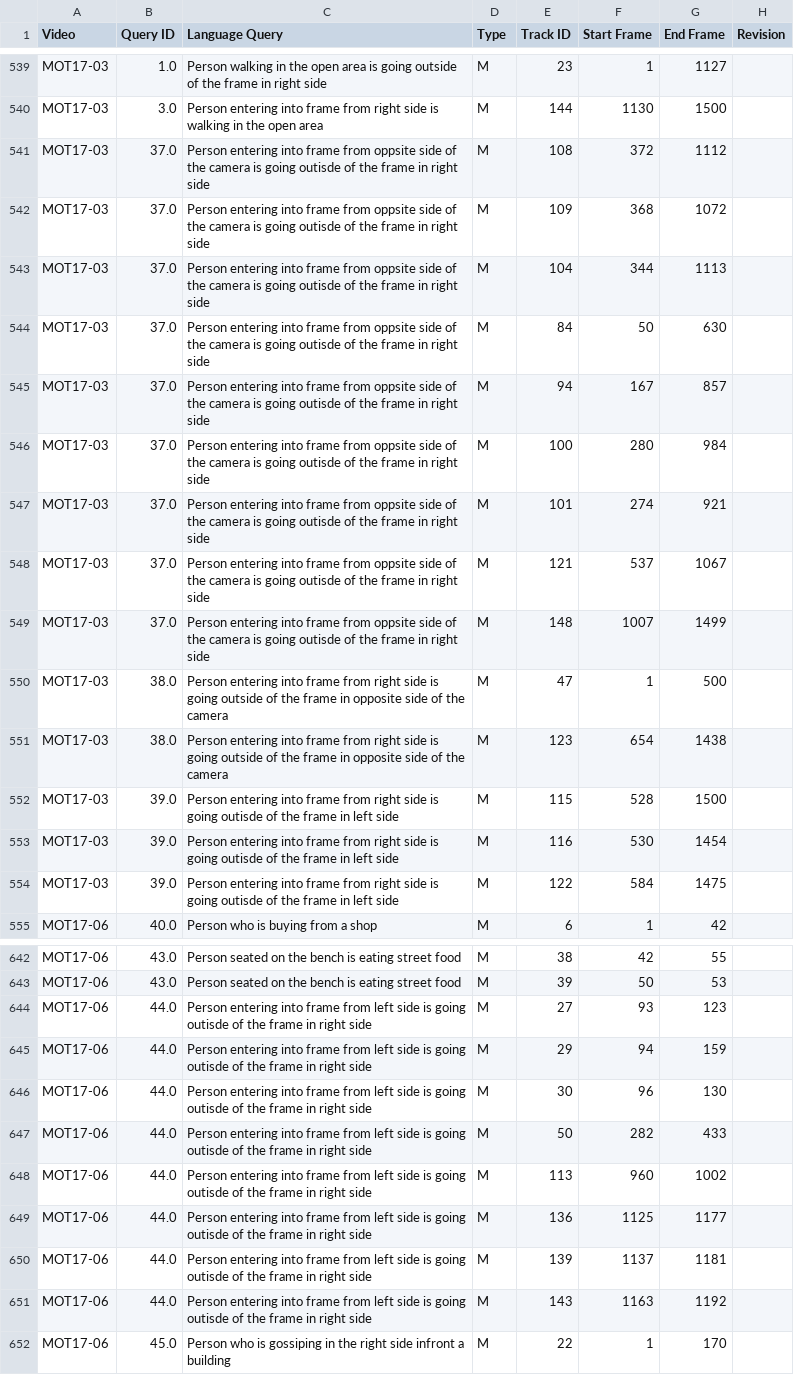
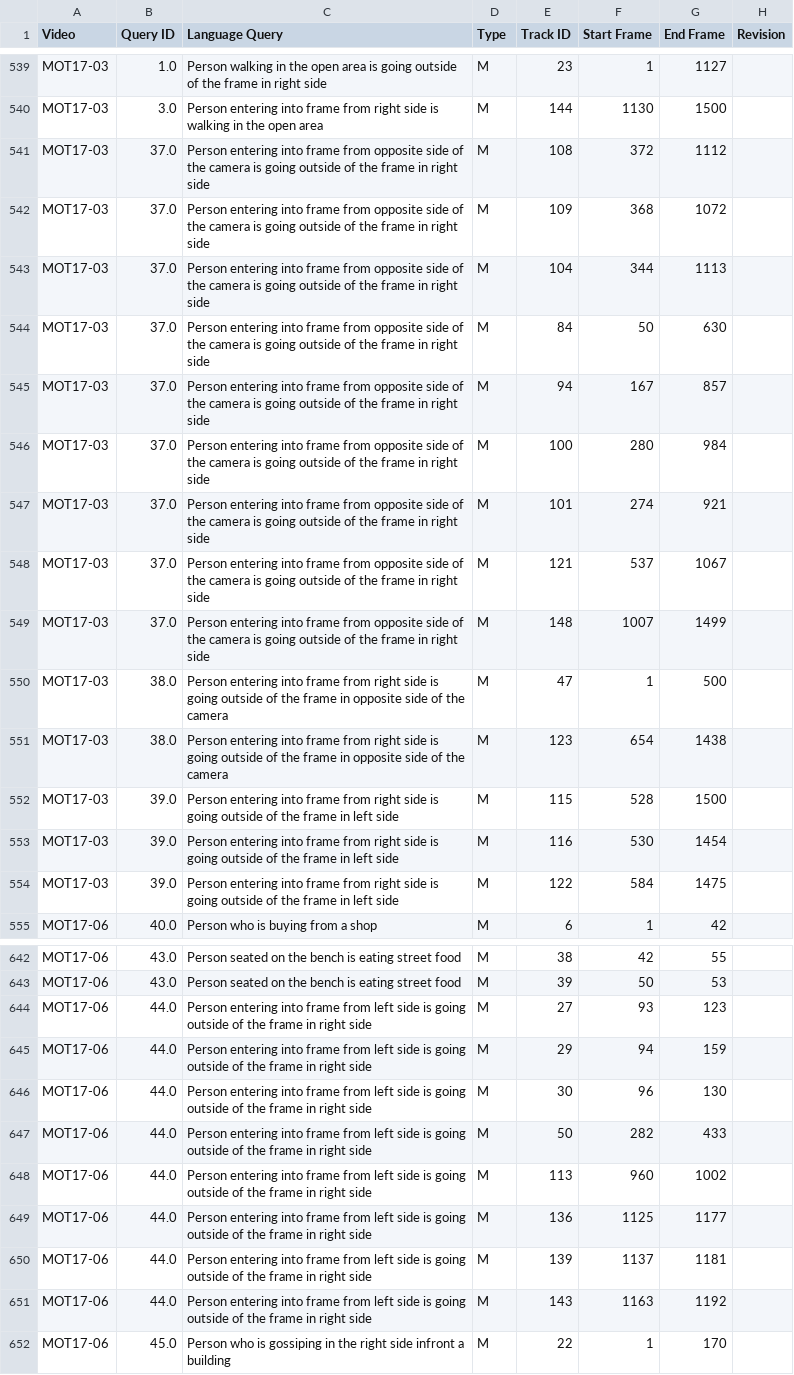
Before and after one commit to Shuaicong97/MA-MOT, a CSV file: data/Ours/MOT17-valid.csv, drawn as a sheet; only a part is shown, gaps mark what is left out; the diff covers the shown part only.

```diff
--- a/data/Ours/MOT17-valid.csv
+++ b/data/Ours/MOT17-valid.csv
@@ -540,16 +540,16 @@ MOT17-03,1.0,Person walking in the open area is going outside of the frame in ri
 MOT17-03,3.0,Person entering into frame from right side is walking in the open area,M,144,1130,1500,
-MOT17-03,37.0,Person entering into frame from oppsite side of the camera is going outisde of the frame in right side,M,108,372,1112,
-MOT17-03,37.0,Person entering into frame from oppsite side of the camera is going outisde of the frame in right side,M,109,368,1072,
-MOT17-03,37.0,Person entering into frame from oppsite side of the camera is going outisde of the frame in right side,M,104,344,1113,
-MOT17-03,37.0,Person entering into frame from oppsite side of the camera is going outisde of the frame in right side,M,84,50,630,
-MOT17-03,37.0,Person entering into frame from oppsite side of the camera is going outisde of the frame in right side,M,94,167,857,
-MOT17-03,37.0,Person entering into frame from oppsite side of the camera is going outisde of the frame in right side,M,100,280,984,
-MOT17-03,37.0,Person entering into frame from oppsite side of the camera is going outisde of the frame in right side,M,101,274,921,
-MOT17-03,37.0,Person entering into frame from oppsite side of the camera is going outisde of the frame in right side,M,121,537,1067,
-MOT17-03,37.0,Person entering into frame from oppsite side of the camera is going outisde of the frame in right side,M,148,1007,1499,
+MOT17-03,37.0,Person entering into frame from opposite side of the camera is going outside of the frame in right side,M,108,372,1112,
+MOT17-03,37.0,Person entering into frame from opposite side of the camera is going outside of the frame in right side,M,109,368,1072,
+MOT17-03,37.0,Person entering into frame from opposite side of the camera is going outside of the frame in right side,M,104,344,1113,
+MOT17-03,37.0,Person entering into frame from opposite side of the camera is going outside of the frame in right side,M,84,50,630,
+MOT17-03,37.0,Person entering into frame from opposite side of the camera is going outside of the frame in right side,M,94,167,857,
+MOT17-03,37.0,Person entering into frame from opposite side of the camera is going outside of the frame in right side,M,100,280,984,
+MOT17-03,37.0,Person entering into frame from opposite side of the camera is going outside of the frame in right side,M,101,274,921,
+MOT17-03,37.0,Person entering into frame from opposite side of the camera is going outside of the frame in right side,M,121,537,1067,
+MOT17-03,37.0,Person entering into frame from opposite side of the camera is going outside of the frame in right side,M,148,1007,1499,
 MOT17-03,38.0,Person entering into frame from right side is going outside of the frame in opposite side of the camera,M,47,1,500,
 MOT17-03,38.0,Person entering into frame from right side is going outside of the frame in opposite side of the camera,M,123,654,1438,
-MOT17-03,39.0,Person entering into frame from right side is going outisde of the frame in left side,M,115,528,1500,
-MOT17-03,39.0,Person entering into frame from right side is going outisde of the frame in left side,M,116,530,1454,
-MOT17-03,39.0,Person entering into frame from right side is going outisde of the frame in left side,M,122,584,1475,
+MOT17-03,39.0,Person entering into frame from right side is going outside of the frame in left side,M,115,528,1500,
+MOT17-03,39.0,Person entering into frame from right side is going outside of the frame in left side,M,116,530,1454,
+MOT17-03,39.0,Person entering into frame from right side is going outside of the frame in left side,M,122,584,1475,
 MOT17-06,40.0,Person who is buying from a shop,M,6,1,42,
@@ -643,10 +643,10 @@ MOT17-06,43.0,Person seated on the bench is eating street food,M,38,42,55,
 MOT17-06,43.0,Person seated on the bench is eating street food,M,39,50,53,
-MOT17-06,44.0,Person entering into frame from left side is going outisde of the frame in right side,M,27,93,123,
-MOT17-06,44.0,Person entering into frame from left side is going outisde of the frame in right side,M,29,94,159,
-MOT17-06,44.0,Person entering into frame from left side is going outisde of the frame in right side,M,30,96,130,
-MOT17-06,44.0,Person entering into frame from left side is going outisde of the frame in right side,M,50,282,433,
-MOT17-06,44.0,Person entering into frame from left side is going outisde of the frame in right side,M,113,960,1002,
-MOT17-06,44.0,Person entering into frame from left side is going outisde of the frame in right side,M,136,1125,1177,
-MOT17-06,44.0,Person entering into frame from left side is going outisde of the frame in right side,M,139,1137,1181,
-MOT17-06,44.0,Person entering into frame from left side is going outisde of the frame in right side,M,143,1163,1192,
+MOT17-06,44.0,Person entering into frame from left side is going outside of the frame in right side,M,27,93,123,
+MOT17-06,44.0,Person entering into frame from left side is going outside of the frame in right side,M,29,94,159,
+MOT17-06,44.0,Person entering into frame from left side is going outside of the frame in right side,M,30,96,130,
+MOT17-06,44.0,Person entering into frame from left side is going outside of the frame in right side,M,50,282,433,
+MOT17-06,44.0,Person entering into frame from left side is going outside of the frame in right side,M,113,960,1002,
+MOT17-06,44.0,Person entering into frame from left side is going outside of the frame in right side,M,136,1125,1177,
+MOT17-06,44.0,Person entering into frame from left side is going outside of the frame in right side,M,139,1137,1181,
+MOT17-06,44.0,Person entering into frame from left side is going outside of the frame in right side,M,143,1163,1192,
 MOT17-06,45.0,Person who is gossiping in the right side infront a building,M,22,1,170,
```
Also changed, not shown: 41 edited cells elsewhere in this file, data/Ours/Cleaned/Clean MOT17(Ashiq).csv, data/Ours/Cleaned/Clean MOT17(Seenat).csv, 31 other files.
